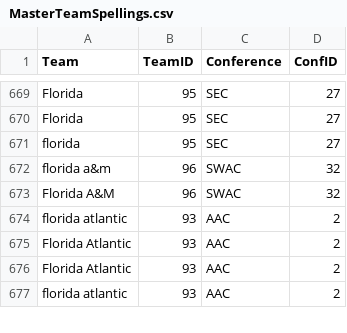
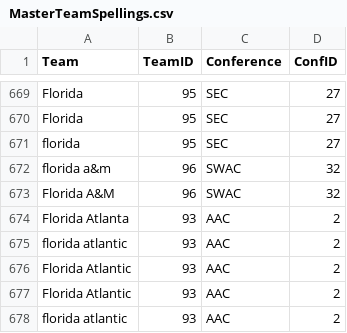
Before and after one commit to jameskemper/wreckem_model, a CSV file: Data/MasterTeamSpellings.csv, drawn as a sheet; only a part is shown, gaps mark what is left out; the diff names each change by its address in the sheet, - before the commit and + after, or states it on an @@ line.

```diff
--- a/Data/MasterTeamSpellings.csv
+++ b/Data/MasterTeamSpellings.csv
+row 674: Florida Atlanta | 93 | AAC | 2
```
Also changed, not shown: Data/schedule.csv.
